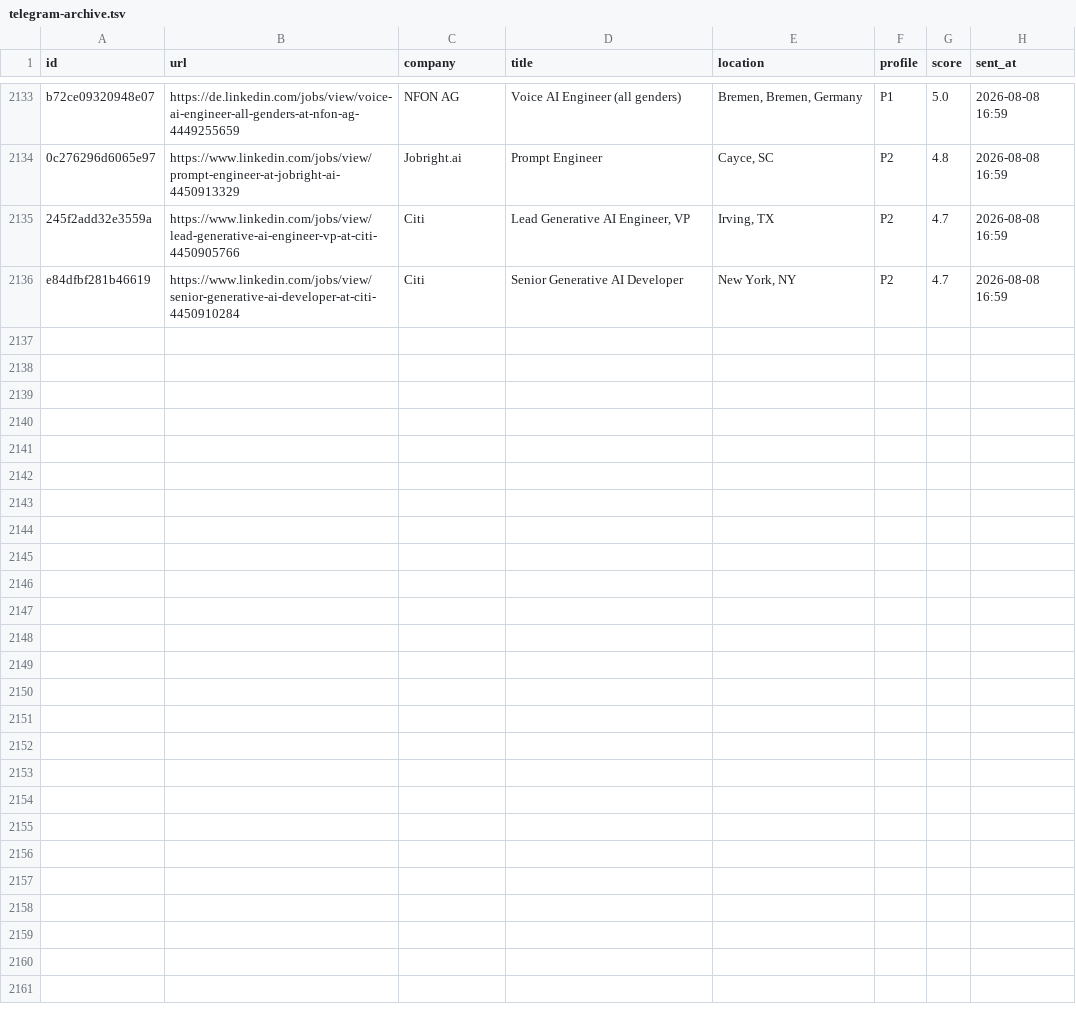
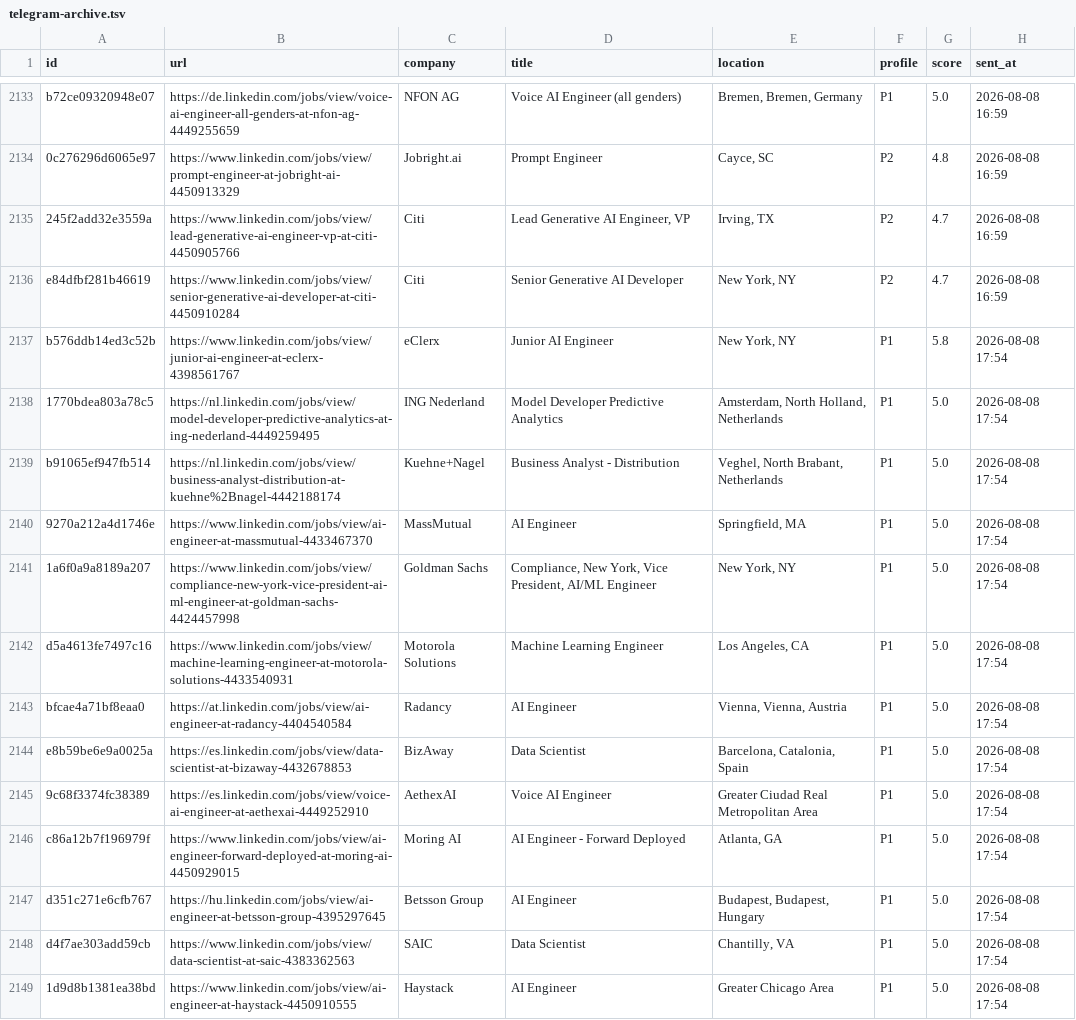
Before and after one commit to semihalperdundar/career-ops-agent, a TSV file: data/telegram-archive.tsv, drawn as a sheet; only a part is shown, gaps mark what is left out.

```diff
--- a/data/telegram-archive.tsv
+++ b/data/telegram-archive.tsv
@@ -2136 +2136,14 @@ b72ce09320948e07	https://de.linkedin.com/jobs/view/voice-ai-engineer-all-genders
 e84dfbf281b46619	https://www.linkedin.com/jobs/view/senior-generative-ai-developer-at-citi-4450910284	Citi	Senior Generative AI Developer	New York, NY	P2	4.7	2026-08-08 16:59
+b576ddb14ed3c52b	https://www.linkedin.com/jobs/view/junior-ai-engineer-at-eclerx-4398561767	eClerx	Junior AI Engineer	New York, NY	P1	5.8	2026-08-08 17:54
+1770bdea803a78c5	https://nl.linkedin.com/jobs/view/model-developer-predictive-analytics-at-ing-nederland-4449259495	ING Nederland	Model Developer Predictive Analytics	Amsterdam, North Holland, Netherlands	P1	5.0	2026-08-08 17:54
+b91065ef947fb514	https://nl.linkedin.com/jobs/view/business-analyst-distribution-at-kuehne%2Bnagel-4442188174	Kuehne+Nagel	Business Analyst - Distribution	Veghel, North Brabant, Netherlands	P1	5.0	2026-08-08 17:54
+9270a212a4d1746e	https://www.linkedin.com/jobs/view/ai-engineer-at-massmutual-4433467370	MassMutual	AI Engineer	Springfield, MA	P1	5.0	2026-08-08 17:54
+1a6f0a9a8189a207	https://www.linkedin.com/jobs/view/compliance-new-york-vice-president-ai-ml-engineer-at-goldman-sachs-4424457998	Goldman Sachs	Compliance, New York, Vice President, AI/ML Engineer	New York, NY	P1	5.0	2026-08-08 17:54
+d5a4613fe7497c16	https://www.linkedin.com/jobs/view/machine-learning-engineer-at-motorola-solutions-4433540931	Motorola Solutions	Machine Learning Engineer	Los Angeles, CA	P1	5.0	2026-08-08 17:54
+bfcae4a71bf8eaa0	https://at.linkedin.com/jobs/view/ai-engineer-at-radancy-4404540584	Radancy	AI Engineer	Vienna, Vienna, Austria	P1	5.0	2026-08-08 17:54
+e8b59be6e9a0025a	https://es.linkedin.com/jobs/view/data-scientist-at-bizaway-4432678853	BizAway	Data Scientist	Barcelona, Catalonia, Spain	P1	5.0	2026-08-08 17:54
+9c68f3374fc38389	https://es.linkedin.com/jobs/view/voice-ai-engineer-at-aethexai-4449252910	AethexAI	Voice AI Engineer	Greater Ciudad Real Metropolitan Area	P1	5.0	2026-08-08 17:54
+c86a12b7f196979f	https://www.linkedin.com/jobs/view/ai-engineer-forward-deployed-at-moring-ai-4450929015	Moring AI	AI Engineer - Forward Deployed	Atlanta, GA	P1	5.0	2026-08-08 17:54
+d351c271e6cfb767	https://hu.linkedin.com/jobs/view/ai-engineer-at-betsson-group-4395297645	Betsson Group	AI Engineer	Budapest, Budapest, Hungary	P1	5.0	2026-08-08 17:54
+d4f7ae303add59cb	https://www.linkedin.com/jobs/view/data-scientist-at-saic-4383362563	SAIC	Data Scientist	Chantilly, VA	P1	5.0	2026-08-08 17:54
+1d9d8b1381ea38bd	https://www.linkedin.com/jobs/view/ai-engineer-at-haystack-4450910555	Haystack	AI Engineer	Greater Chicago Area	P1	5.0	2026-08-08 17:54
```
Also changed, not shown: data/telegram-sent.tsv, 1 other file.
